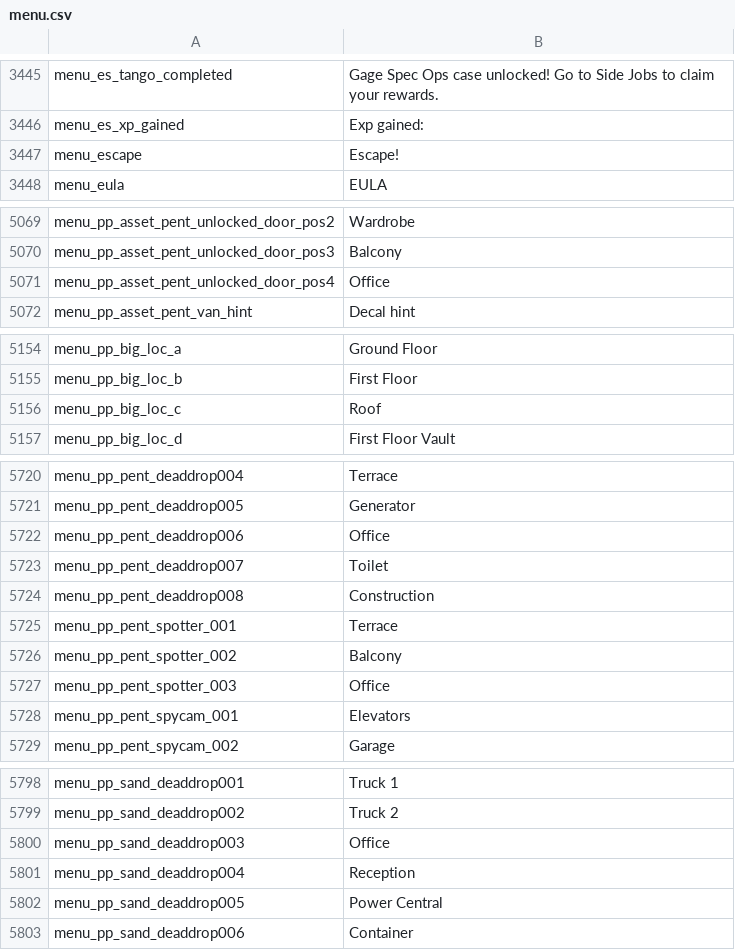
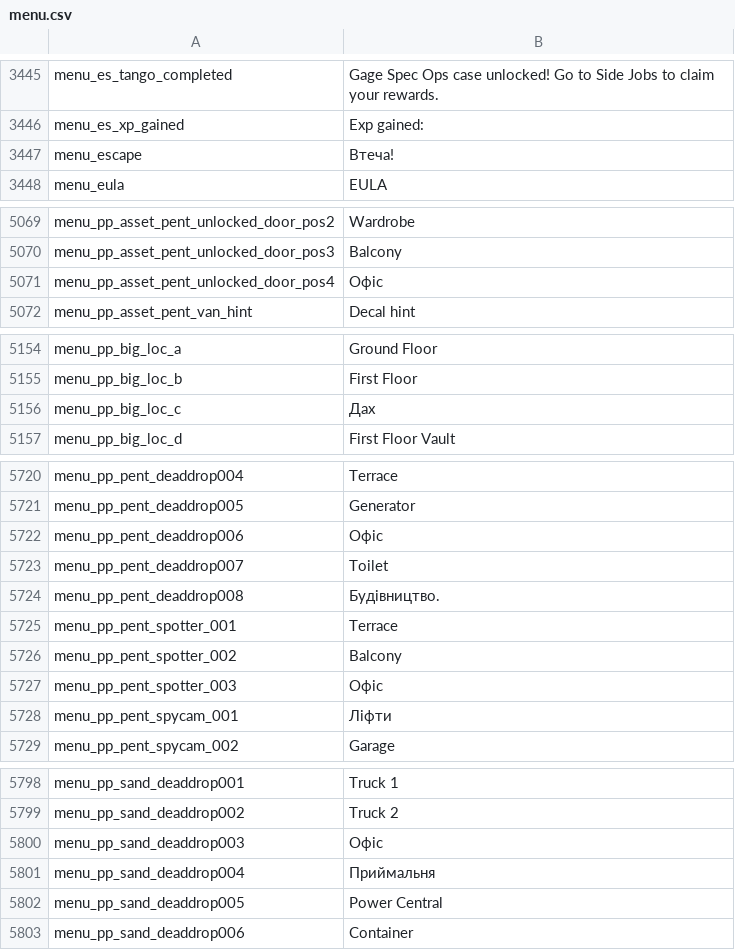
Before and after one commit to Parapando/Payday-2-UA, a CSV file: Crowdin/translated/menu.csv, drawn as a sheet; only a part is shown, gaps mark what is left out; the diff covers the shown part only.

Commit message:
New translations menu.csv (Multilingual)

```diff
--- a/Crowdin/translated/menu.csv
+++ b/Crowdin/translated/menu.csv
@@ -3446,3 +3446,3 @@
 "menu_es_xp_gained","Exp gained:"
-"menu_escape","Escape!"
+"menu_escape","Втеча!"
 "menu_eula","EULA"
@@ -5070,3 +5070,3 @@
 "menu_pp_asset_pent_unlocked_door_pos3","Balcony"
-"menu_pp_asset_pent_unlocked_door_pos4","Office"
+"menu_pp_asset_pent_unlocked_door_pos4","Офіс"
 "menu_pp_asset_pent_van_hint","Decal hint"
@@ -5155,3 +5155,3 @@
 "menu_pp_big_loc_b","First Floor"
-"menu_pp_big_loc_c","Roof"
+"menu_pp_big_loc_c","Дах"
 "menu_pp_big_loc_d","First Floor Vault"
@@ -5721,9 +5721,9 @@
 "menu_pp_pent_deaddrop005","Generator"
-"menu_pp_pent_deaddrop006","Office"
+"menu_pp_pent_deaddrop006","Офіс"
 "menu_pp_pent_deaddrop007","Toilet"
-"menu_pp_pent_deaddrop008","Construction"
+"menu_pp_pent_deaddrop008","Будівництво."
 "menu_pp_pent_spotter_001","Terrace"
 "menu_pp_pent_spotter_002","Balcony"
-"menu_pp_pent_spotter_003","Office"
-"menu_pp_pent_spycam_001","Elevators"
+"menu_pp_pent_spotter_003","Офіс"
+"menu_pp_pent_spycam_001","Ліфти"
 "menu_pp_pent_spycam_002","Garage"
@@ -5799,4 +5799,4 @@
 "menu_pp_sand_deaddrop002","Truck 2"
-"menu_pp_sand_deaddrop003","Office"
-"menu_pp_sand_deaddrop004","Reception"
+"menu_pp_sand_deaddrop003","Офіс"
+"menu_pp_sand_deaddrop004","Приймальня"
 "menu_pp_sand_deaddrop005","Power Central"
```
Also changed, not shown: 18 edited cells elsewhere in this file.
